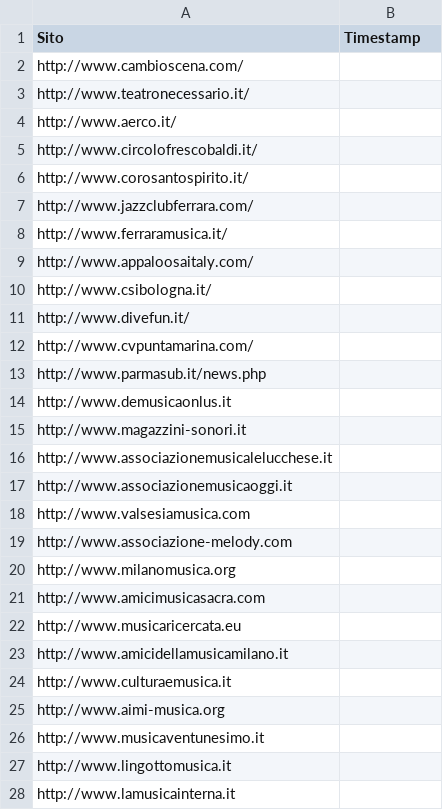
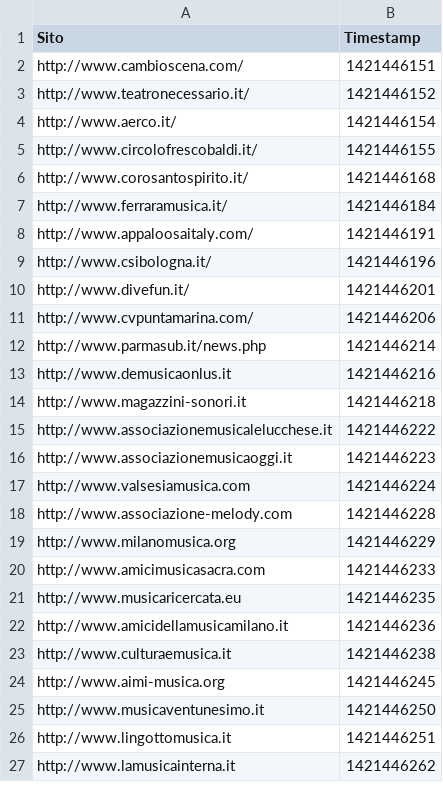
Before and after one commit to franka92/No-Profit-Web-Scraper, a CSV file: src/elenco.csv, drawn as a sheet; only a part is shown; the diff covers the shown part only.

```diff
--- a/src/elenco.csv
+++ b/src/elenco.csv
@@ -1,28 +1,27 @@
 Sito,Timestamp
-http://www.cambioscena.com/,
-http://www.teatronecessario.it/,
-http://www.aerco.it/,
-http://www.circolofrescobaldi.it/,
-http://www.corosantospirito.it/,
-http://www.jazzclubferrara.com/,
-http://www.ferraramusica.it/,
-http://www.appaloosaitaly.com/,
-http://www.csibologna.it/,
-http://www.divefun.it/,
-http://www.cvpuntamarina.com/,
-http://www.parmasub.it/news.php,
-http://www.demusicaonlus.it,
-http://www.magazzini-sonori.it,
-http://www.associazionemusicalelucchese.it,
-http://www.associazionemusicaoggi.it,
-http://www.valsesiamusica.com,
-http://www.associazione-melody.com,
-http://www.milanomusica.org,
-http://www.amicimusicasacra.com,
-http://www.musicaricercata.eu,
-http://www.amicidellamusicamilano.it,
-http://www.culturaemusica.it,
-http://www.aimi-musica.org,
-http://www.musicaventunesimo.it,
-http://www.lingottomusica.it,
-http://www.lamusicainterna.it,
+http://www.cambioscena.com/,1421446151
+http://www.teatronecessario.it/,1421446152
+http://www.aerco.it/,1421446154
+http://www.circolofrescobaldi.it/,1421446155
+http://www.corosantospirito.it/,1421446168
+http://www.ferraramusica.it/,1421446184
+http://www.appaloosaitaly.com/,1421446191
+http://www.csibologna.it/,1421446196
+http://www.divefun.it/,1421446201
+http://www.cvpuntamarina.com/,1421446206
+http://www.parmasub.it/news.php,1421446214
+http://www.demusicaonlus.it,1421446216
+http://www.magazzini-sonori.it,1421446218
+http://www.associazionemusicalelucchese.it,1421446222
+http://www.associazionemusicaoggi.it,1421446223
+http://www.valsesiamusica.com,1421446224
+http://www.associazione-melody.com,1421446228
+http://www.milanomusica.org,1421446229
+http://www.amicimusicasacra.com,1421446233
+http://www.musicaricercata.eu,1421446235
+http://www.amicidellamusicamilano.it,1421446236
+http://www.culturaemusica.it,1421446238
+http://www.aimi-musica.org,1421446245
+http://www.musicaventunesimo.it,1421446250
+http://www.lingottomusica.it,1421446251
+http://www.lamusicainterna.it,1421446262
```
Also changed, not shown: 116 removed rows and 51 edited cells elsewhere in this file, data/esecuzione_1421446325/elenco-email_1421446325.csv, data/esecuzione_1421446325/elenco-numeri_1421446325.csv, 20 other files.
